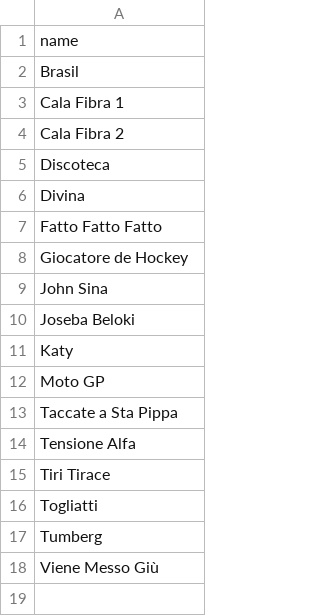
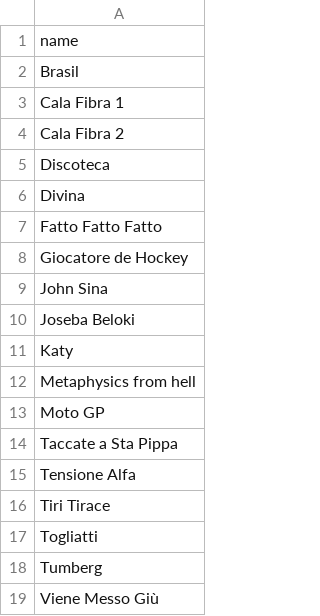
Before and after one commit to piastra-connection/piastra-connection.github.io, a CSV file: _data/audio.csv, drawn as a sheet; the diff names each change by its address in the sheet, - before the commit and + after, or states it on an @@ line.

Commit message:
Update audio.csv

```diff
--- a/_data/audio.csv
+++ b/_data/audio.csv
+row 12: Metaphysics from hell
```
